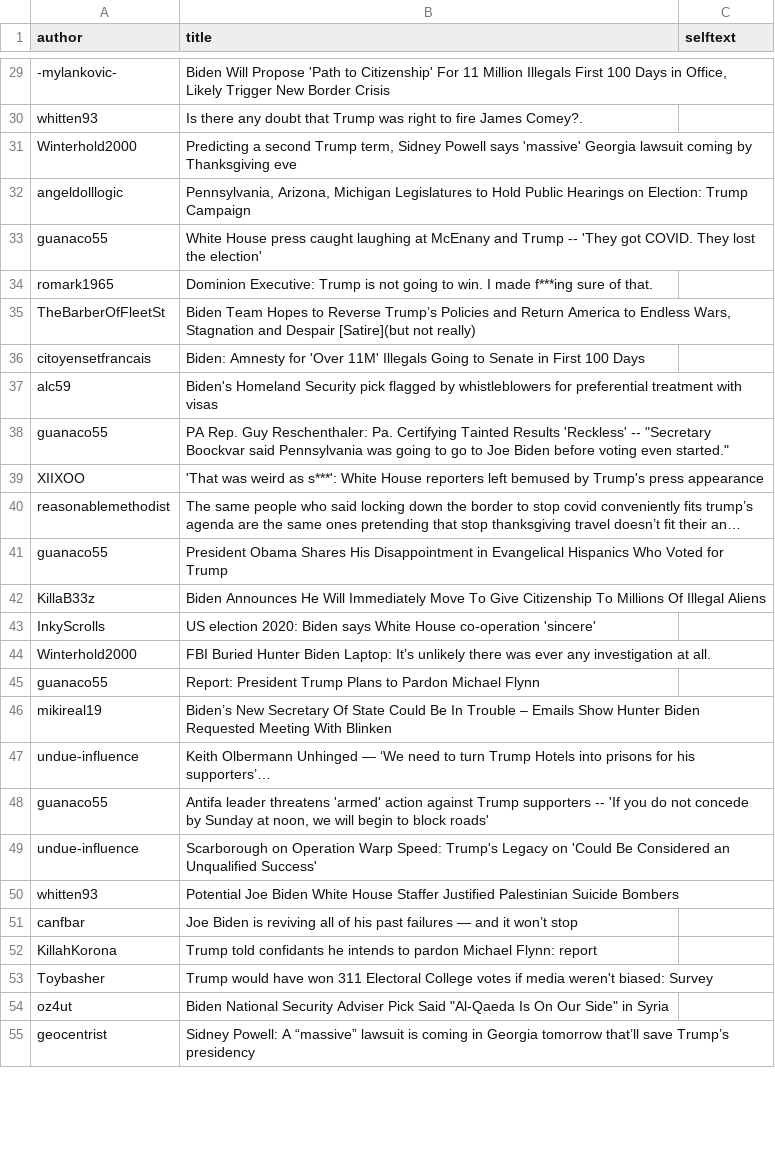
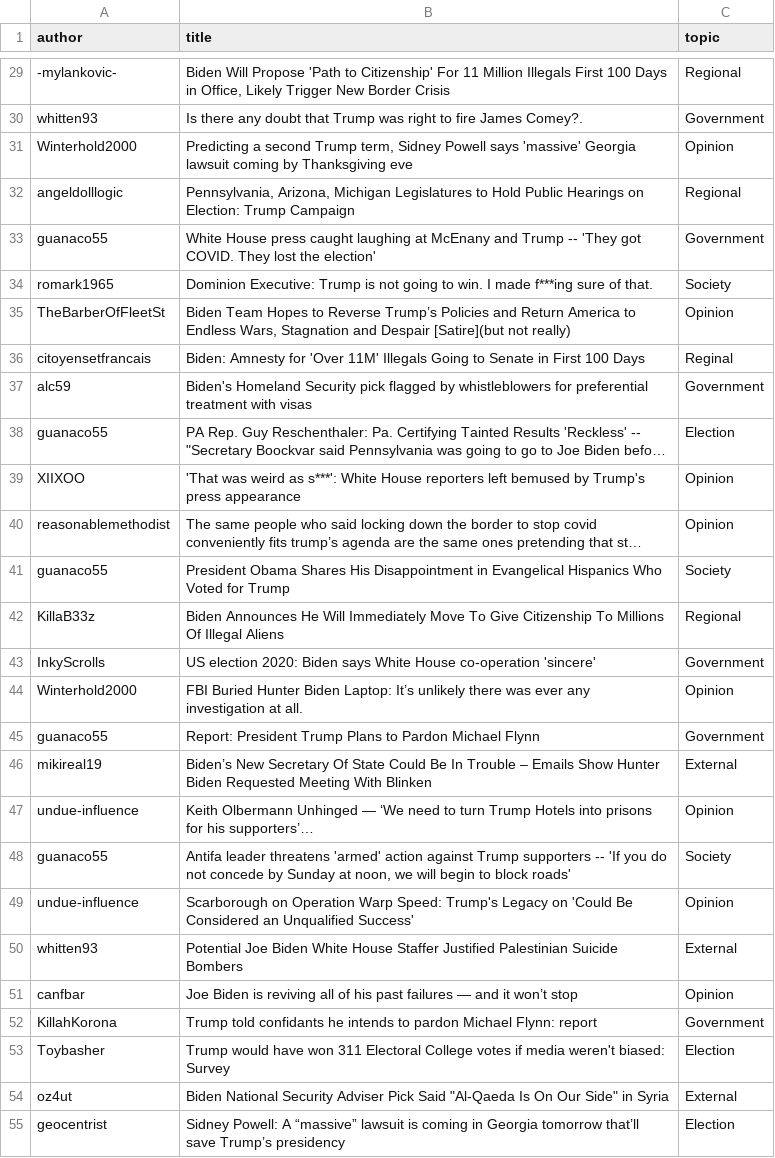
Before and after one commit to ClemenceG/final_project_election_reddit_analysis, a CSV file: data/filtered_conservative_20201125.csv, drawn as a sheet; only a part is shown, gaps mark what is left out; long unchanged cells end in …; the diff covers the shown part only; the diff names each change by its address in the sheet, - before the commit and + after, or states it on an @@ line.

```diff
--- a/data/filtered_conservative_20201125.csv
+++ b/data/filtered_conservative_20201125.csv
-C1: selftext
+C1: topic
-C29 (topic): (empty)
+C29 (topic): Regional
-C30 (topic): (empty)
+C30 (topic): Government
-C31 (topic): (empty)
+C31 (topic): Opinion
-C32 (topic): (empty)
+C32 (topic): Regional
-C33 (topic): (empty)
+C33 (topic): Government
-C34 (topic): (empty)
+C34 (topic): Society
-C35 (topic): (empty)
+C35 (topic): Opinion
-C36 (topic): (empty)
+C36 (topic): Reginal
-C37 (topic): (empty)
+C37 (topic): Government
-C38 (topic): (empty)
+C38 (topic): Election
-C39:C40 (topic): (empty)
+C39:C40 (topic): Opinion
-C41 (topic): (empty)
+C41 (topic): Society
-C42 (topic): (empty)
+C42 (topic): Regional
-C43 (topic): (empty)
+C43 (topic): Government
-C44 (topic): (empty)
+C44 (topic): Opinion
-C45 (topic): (empty)
+C45 (topic): Government
-C46 (topic): (empty)
+C46 (topic): External
-C47 (topic): (empty)
+C47 (topic): Opinion
-C48 (topic): (empty)
+C48 (topic): Society
-C49 (topic): (empty)
+C49 (topic): Opinion
-C50 (topic): (empty)
+C50 (topic): External
-C51 (topic): (empty)
+C51 (topic): Opinion
-C52 (topic): (empty)
+C52 (topic): Government
-C53 (topic): (empty)
+C53 (topic): Election
-C54 (topic): (empty)
+C54 (topic): External
-C55 (topic): (empty)
+C55 (topic): Election
```
Also changed, not shown: 82 edited cells elsewhere in this file.
